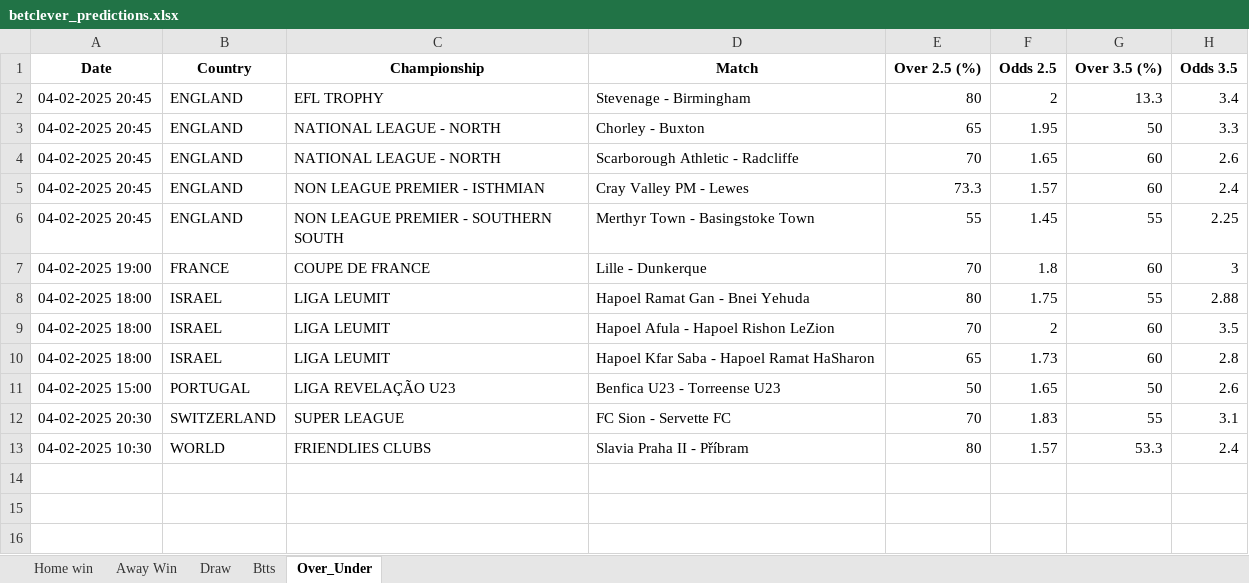
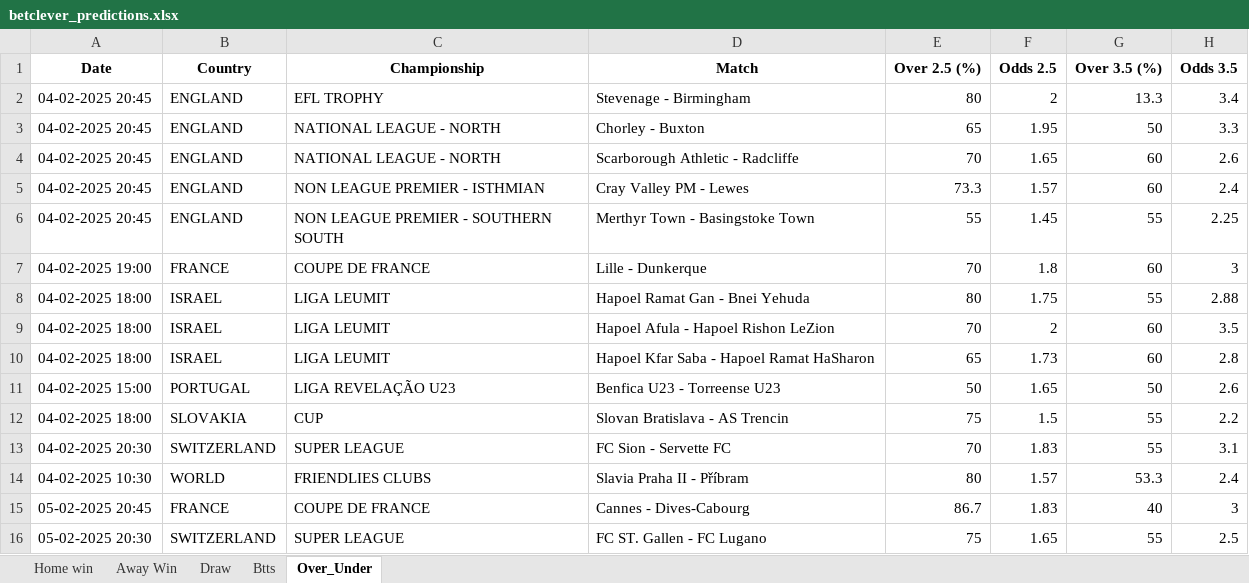
Before and after one commit to dcosta-da/soccer_predictions_scraper, an Excel workbook: scraper/data/betclever_predictions.xlsx, sheet Over_Under, drawn as a sheet; values as stored, in another font and other column widths than the file's, no borders; the diff names each change by its address in the sheet, - before the commit and + after, or states it on an @@ line.

```diff
--- a/scraper/data/betclever_predictions.xlsx (sheet Over_Under)
+++ b/scraper/data/betclever_predictions.xlsx (sheet Over_Under)
+row 12: 04-02-2025 18:00 | SLOVAKIA | CUP | Slovan Bratislava - AS Trencin | 75 | 1.5 | 55 | 2.2
+row 15: 05-02-2025 20:45 | FRANCE | COUPE DE FRANCE | Cannes - Dives-Cabourg | 86.7 | 1.83 | 40 | 3
+row 16: 05-02-2025 20:30 | SWITZERLAND | SUPER LEAGUE | FC ST. Gallen - FC Lugano | 75 | 1.65 | 55 | 2.5
```
Also changed, not shown: sheet Btts, sheet Home win.
